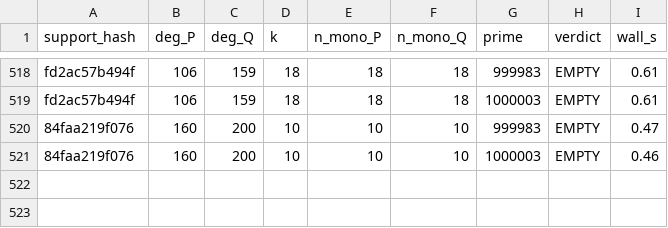
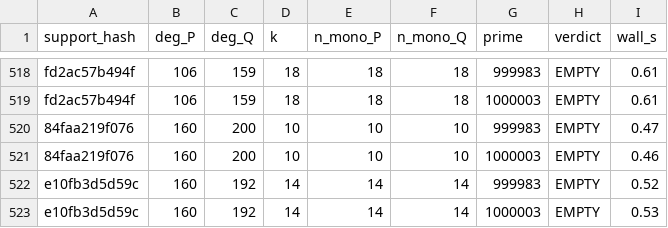
Before and after one commit to git-df-scott/jacobian_planar, a CSV file: night3/collision_sweep.csv, drawn as a sheet; only a part is shown, gaps mark what is left out.

```diff
--- a/night3/collision_sweep.csv
+++ b/night3/collision_sweep.csv
@@ -521 +521,3 @@ fd2ac57b494f,106,159,18,18,18,1000003,EMPTY,0.61
 84faa219f076,160,200,10,10,10,1000003,EMPTY,0.46
+e10fb3d5d59c,160,192,14,14,14,999983,EMPTY,0.52
+e10fb3d5d59c,160,192,14,14,14,1000003,EMPTY,0.53
```
Also changed, not shown: 1 other file.
